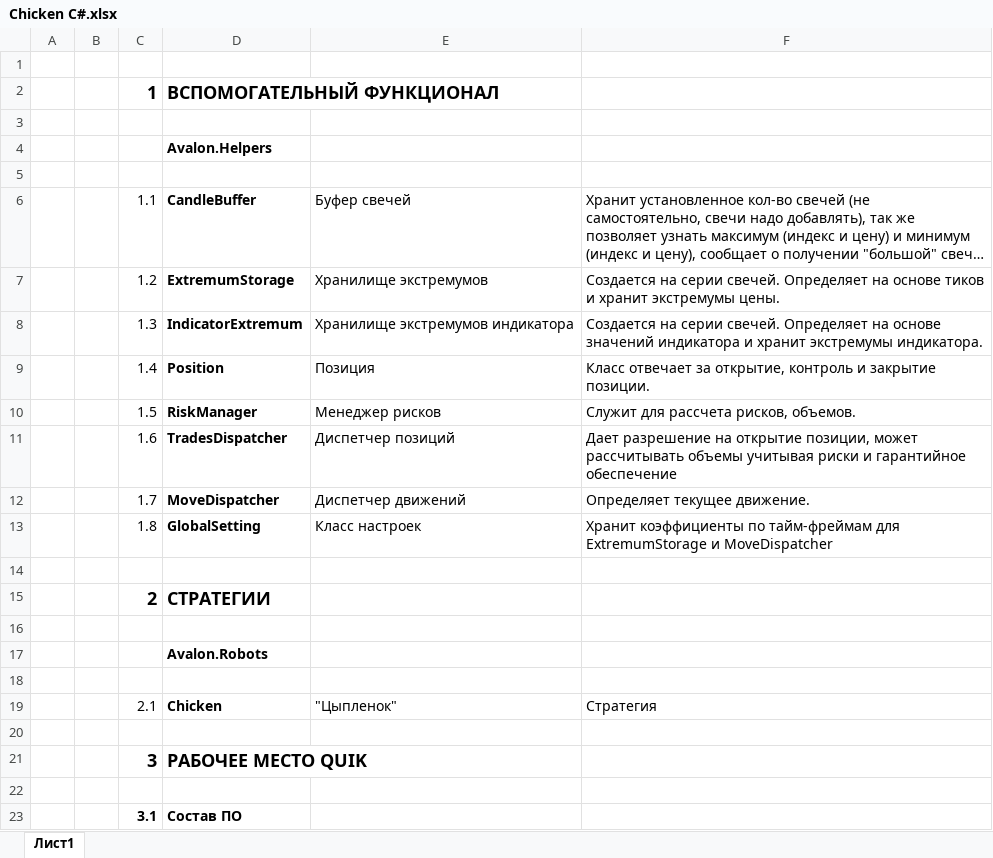
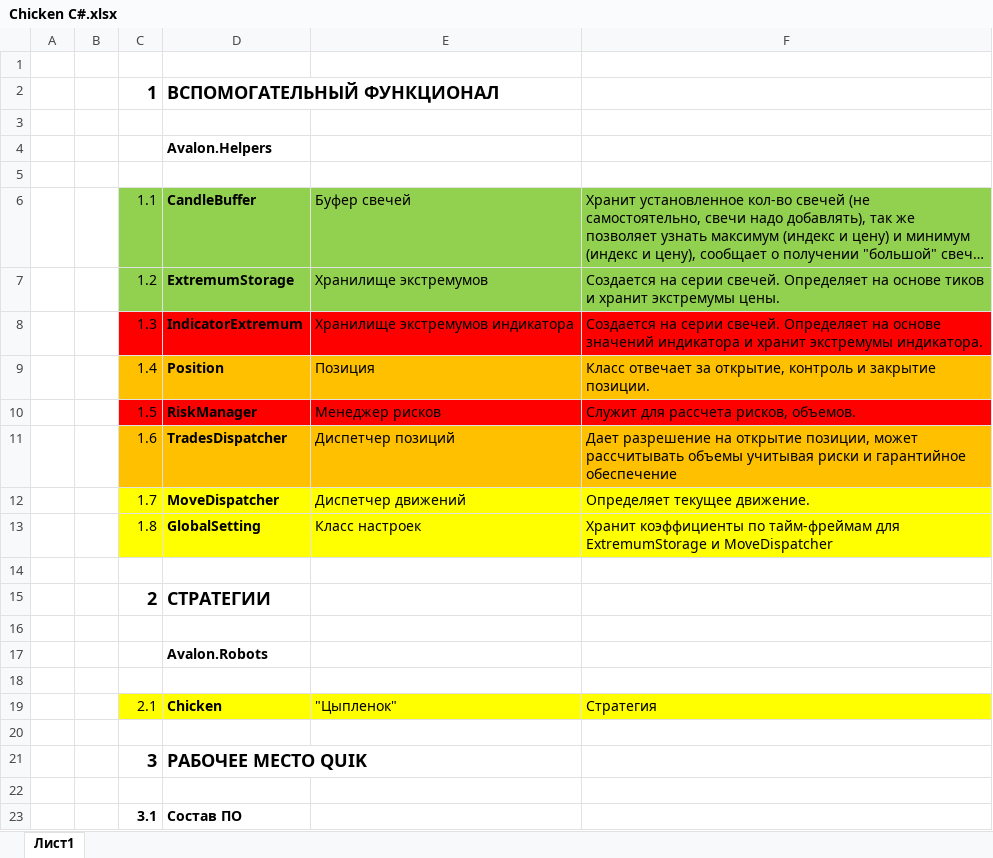
Before and after one commit to gcode-mirror/mql-projects, an Excel workbook: Энциклопедия/Chicken C#.xlsx, sheet Лист1, drawn as a sheet; only a part is shown; long unchanged cells end in …; values as stored, in another font and other column widths than the file's, no borders; the diff names each change by its address in the sheet, - before the commit and + after, or states it on an @@ line.

```diff
--- a/Энциклопедия/Chicken C#.xlsx (sheet Лист1)
+++ b/Энциклопедия/Chicken C#.xlsx (sheet Лист1)
-C6:F7 fill: none
+C6:F7 fill: #92D050
-C8:F8 fill: none
+C8:F8 fill: #FF0000
-C9:F9 fill: none
+C9:F9 fill: #FFC000
-C10:F10 fill: none
+C10:F10 fill: #FF0000
-C11:F11 fill: none
+C11:F11 fill: #FFC000
-C12:F13 fill: none
+C12:F13 fill: #FFFF00
-C19:F19 fill: none
+C19:F19 fill: #FFFF00
```
Also changed, not shown: 3 other files.
